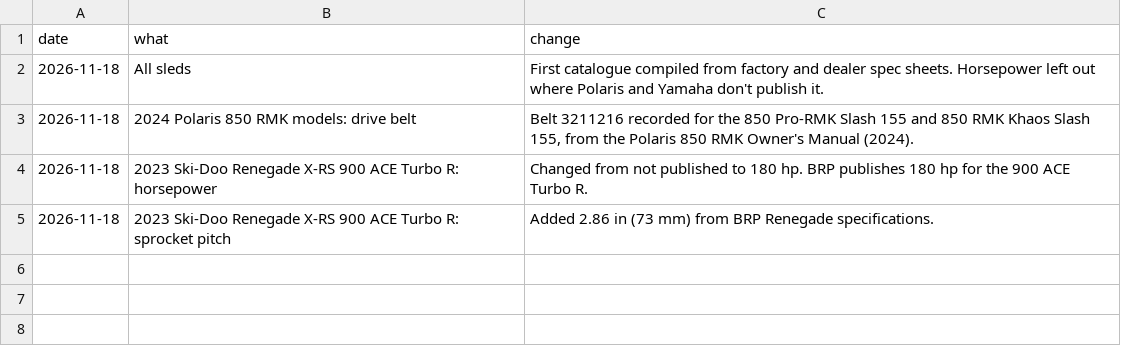
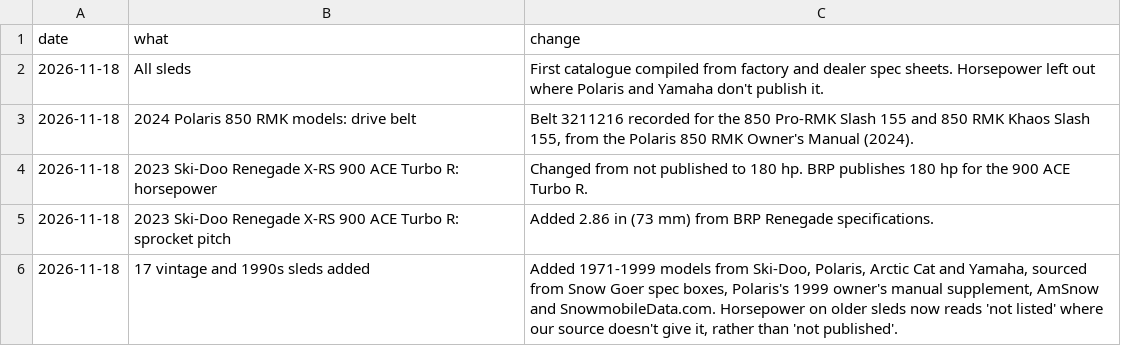
Before and after one commit to JonesT1986/SledSpecs, a CSV file: data/corrections.csv, drawn as a sheet; the diff names each change by its address in the sheet, - before the commit and + after, or states it on an @@ line.

```diff
--- a/data/corrections.csv
+++ b/data/corrections.csv
+row 6: 2026-11-18 | 17 vintage and 1990s sleds added | Added 1971-1999 models from Ski-Doo, Polaris, Arctic Cat and Yamaha, sourced from Snow Goer spec boxes, Polaris's 1999 owner's manual supplement, AmSnow and SnowmobileData.com. Horsepower on older sleds now reads 'not listed' where our source doesn't give it, rather than 'not published'.
```
Also changed, not shown: 2 other files.
